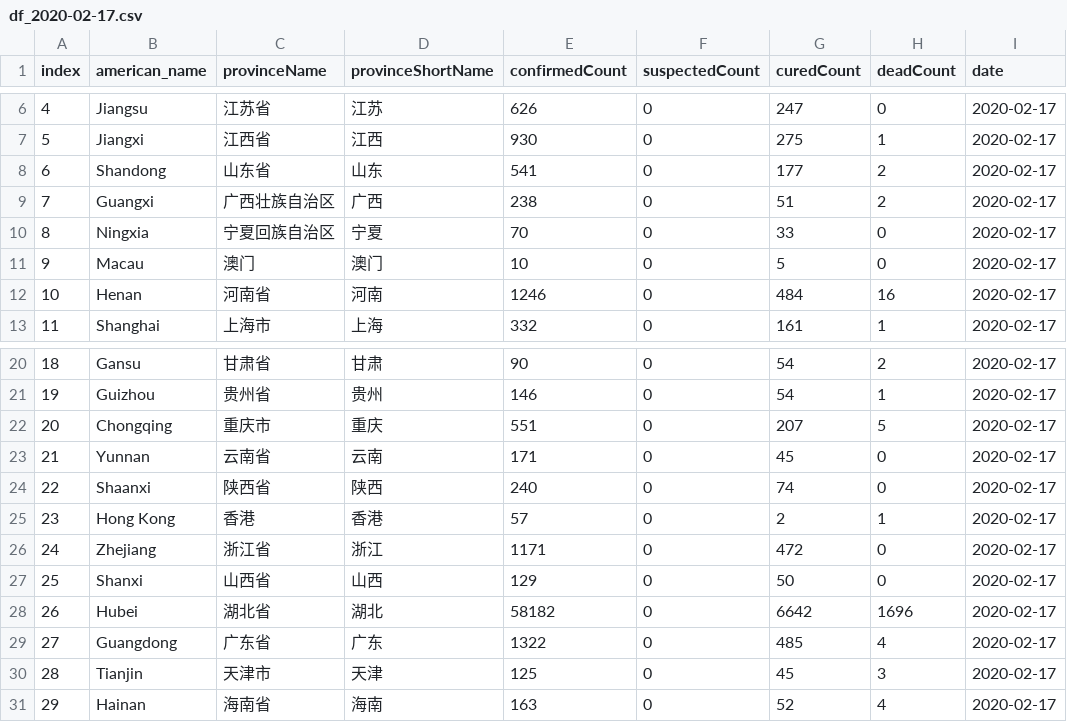
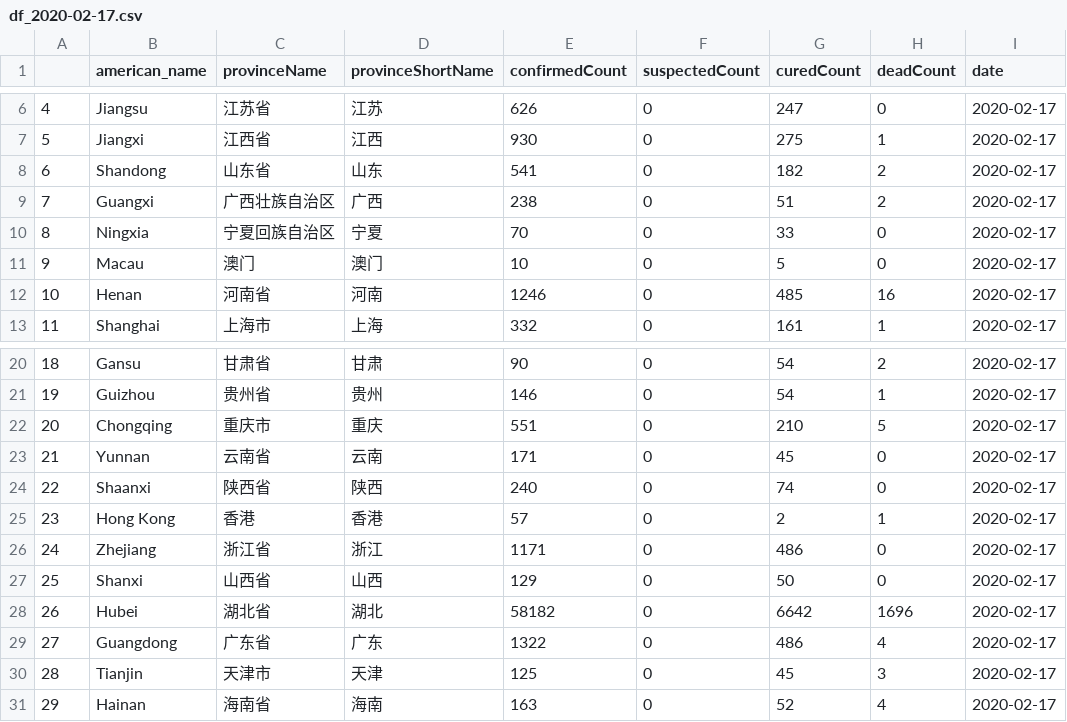
Before and after one commit to DutchDS/Project-2, a CSV file: static/data/df_2020-02-17.csv, drawn as a sheet; only a part is shown, gaps mark what is left out; the diff names each change by its address in the sheet, - before the commit and + after, or states it on an @@ line.

```diff
--- a/static/data/df_2020-02-17.csv
+++ b/static/data/df_2020-02-17.csv
-A1: index
+A1: (empty)
-G8 (curedCount): 177
+G8 (curedCount): 182
-G12 (curedCount): 484
+G12 (curedCount): 485
-G22 (curedCount): 207
+G22 (curedCount): 210
-G26 (curedCount): 472
+G26 (curedCount): 486
-G29 (curedCount): 485
+G29 (curedCount): 486
```
Also changed, not shown: 12 other files.
